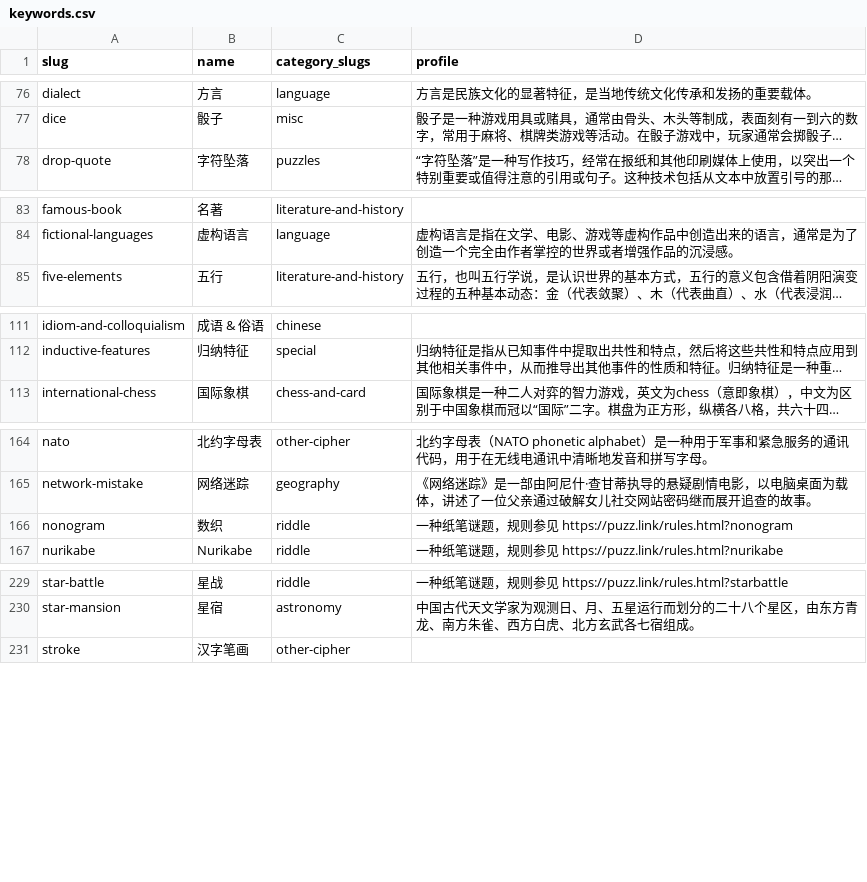
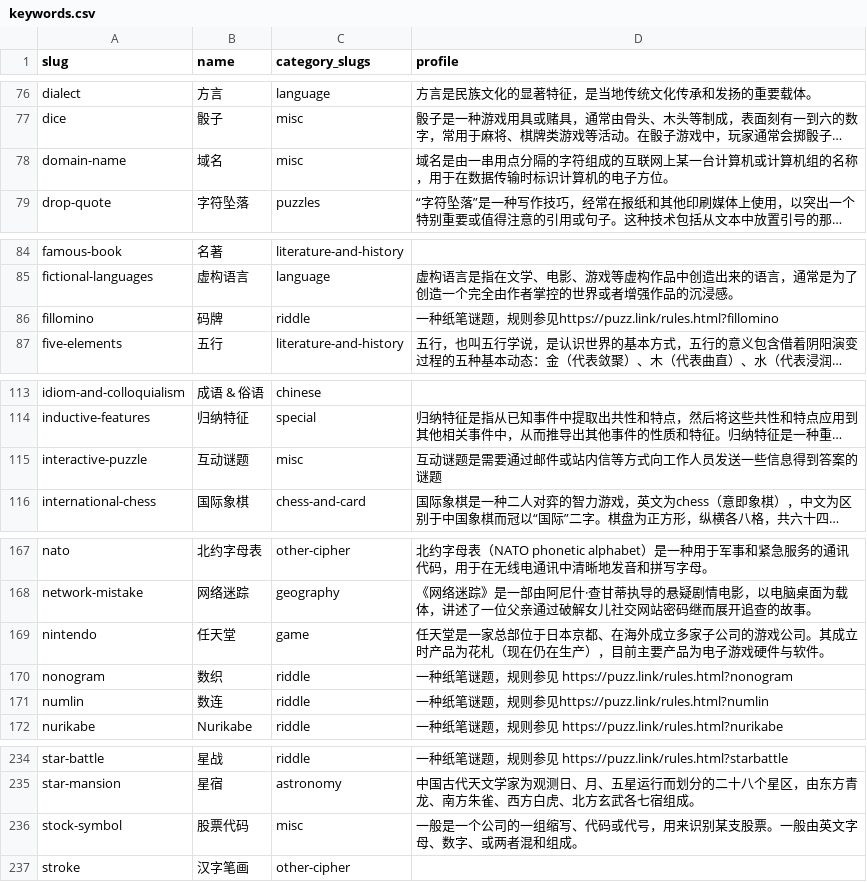
Before and after one commit to kinami0331/cn-puzzle-index-web, a CSV file: data/keywords.csv, drawn as a sheet; only a part is shown, gaps mark what is left out; long unchanged cells end in …; the diff covers the shown part only; the diff names each change by its address in the sheet, - before the commit and + after, or states it on an @@ line.

```diff
--- a/data/keywords.csv
+++ b/data/keywords.csv
+row 78: domain-name | 域名 | misc | 域名是由一串用点分隔的字符组成的互联网上某一台计算机或计算机组的名称，用于在数据传输时标识计算机的电子方位。
+row 86: fillomino | 码牌 | riddle | 一种纸笔谜题，规则参见https://puzz.link/rules.html?fillomino
+row 115: interactive-puzzle | 互动谜题 | misc | 互动谜题是需要通过邮件或站内信等方式向工作人员发送一些信息得到答案的谜题
+row 169: nintendo | 任天堂 | game | 任天堂是一家总部位于日本京都、在海外成立多家子公司的游戏公司。其成立时产品为花札（现在仍在生产），目前主要产品为电子游戏硬件与软件。
+row 171: numlin | 数连 | riddle | 一种纸笔谜题，规则参见https://puzz.link/rules.html?numlin
+row 236: stock-symbol | 股票代码 | misc | 一般是一个公司的一组缩写、代码或代号，用来识别某支股票。一般由英文字母、数字、或两者混和组成。
```
Also changed, not shown: 1 added row elsewhere in this file, data/activities.csv, data/authors.csv.
